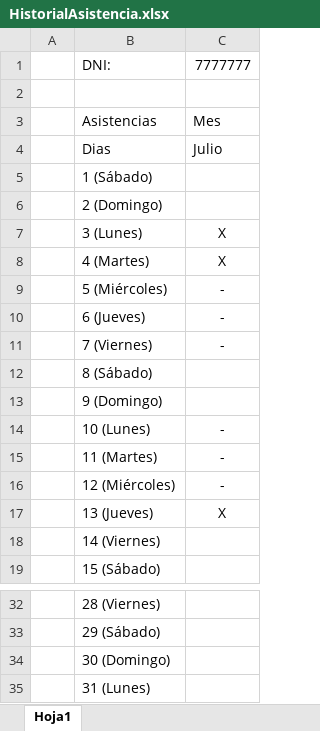
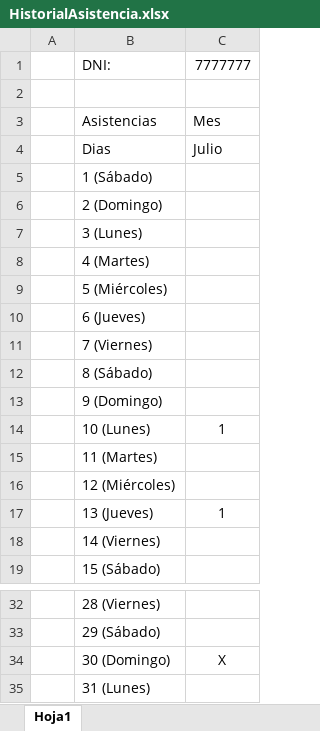
Before and after one commit to Franco423323/ProgramaRegistro, an Excel workbook: HistorialAsistencia.xlsx, sheet Hoja1, drawn as a sheet; only a part is shown, gaps mark what is left out; values as stored, in another font and other column widths than the file's, no borders; the diff names each change by its address in the sheet, - before the commit and + after, or states it on an @@ line.

```diff
--- a/HistorialAsistencia.xlsx (sheet Hoja1)
+++ b/HistorialAsistencia.xlsx (sheet Hoja1)
-C7:C8: X
+C7:C8: (empty)
-C9:C11: -
+C9:C11: (empty)
-C14: -
+C14: 1
-C15:C16: -
+C15:C16: (empty)
-C17: X
+C17: 1
-C34: (empty)
+C34: X
```
Also changed, not shown: 22 other files.
